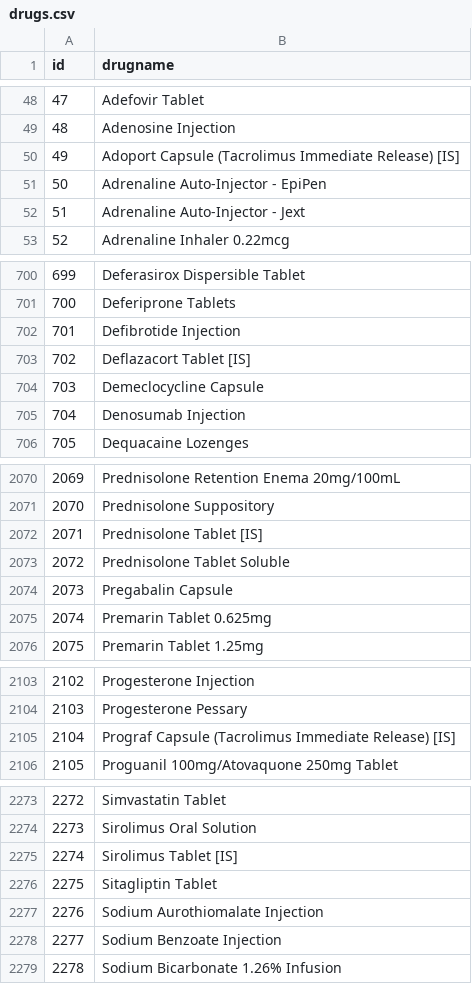
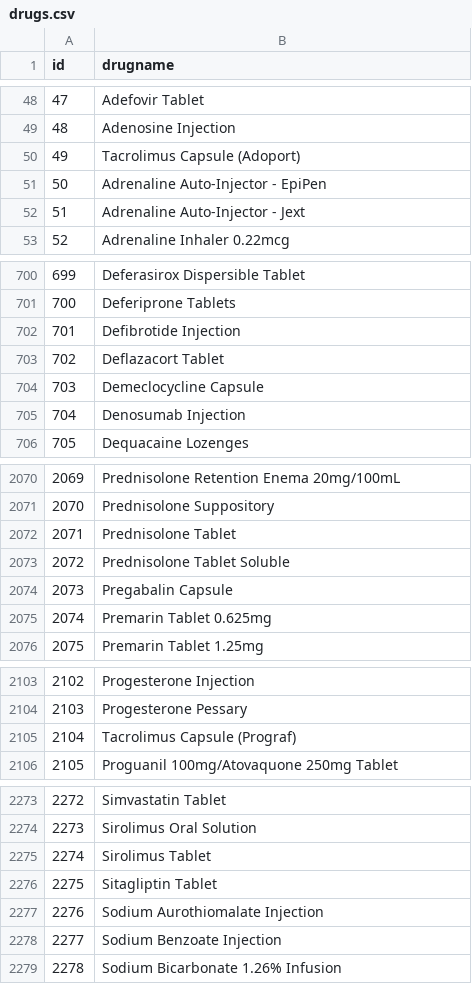
Before and after one commit to airslie/renalware-core, a CSV file: db/seeds/default/drugs.csv, drawn as a sheet; only a part is shown, gaps mark what is left out; the diff covers the shown part only.

```diff
--- a/db/seeds/default/drugs.csv
+++ b/db/seeds/default/drugs.csv
@@ -49,3 +49,3 @@
 48,"Adenosine Injection"
-49,"Adoport Capsule (Tacrolimus Immediate Release)  [IS]"
+49,"Tacrolimus Capsule (Adoport)"
 50,"Adrenaline Auto-Injector - EpiPen"
@@ -702,3 +702,3 @@
 701,"Defibrotide Injection"
-702,"Deflazacort Tablet [IS]"
+702,"Deflazacort Tablet"
 703,"Demeclocycline Capsule"
@@ -2071,3 +2071,3 @@
 2070,"Prednisolone Suppository"
-2071,"Prednisolone Tablet [IS]"
+2071,"Prednisolone Tablet"
 2072,"Prednisolone Tablet Soluble"
@@ -2104,3 +2104,3 @@
 2103,"Progesterone Pessary"
-2104,"Prograf Capsule (Tacrolimus Immediate Release) [IS]"
+2104,"Tacrolimus Capsule (Prograf)"
 2105,"Proguanil 100mg/Atovaquone 250mg Tablet"
@@ -2274,3 +2274,3 @@
 2273,"Sirolimus Oral Solution"
-2274,"Sirolimus Tablet [IS]"
+2274,"Sirolimus Tablet"
 2275,"Sitagliptin Tablet"
```
Also changed, not shown: 5 added rows and 27 edited cells elsewhere in this file.
